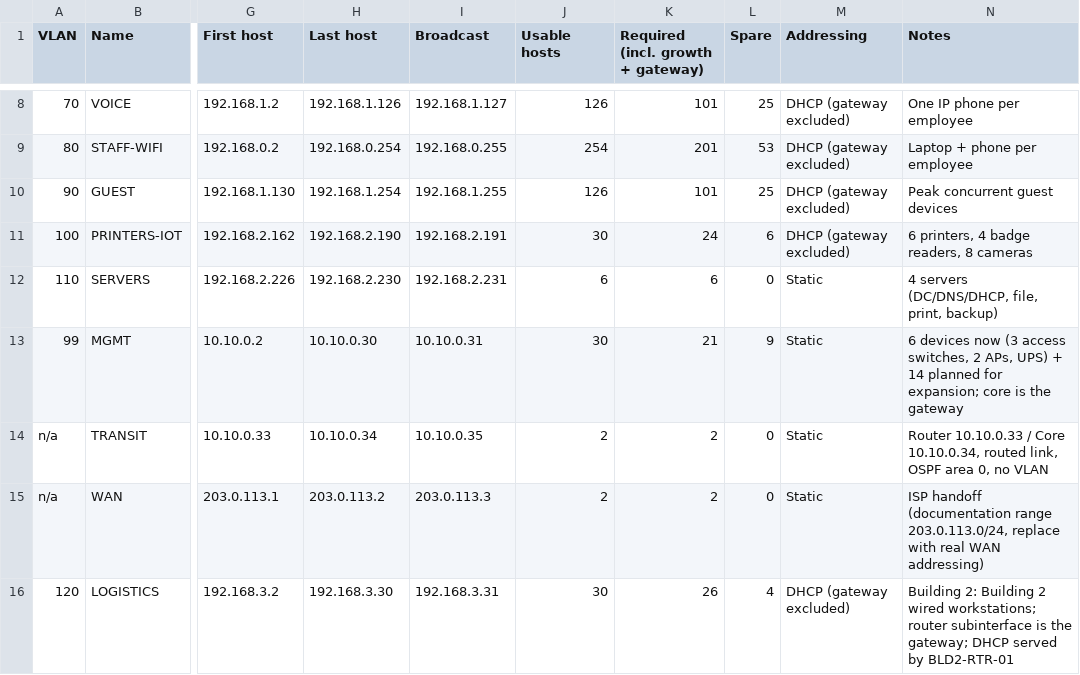
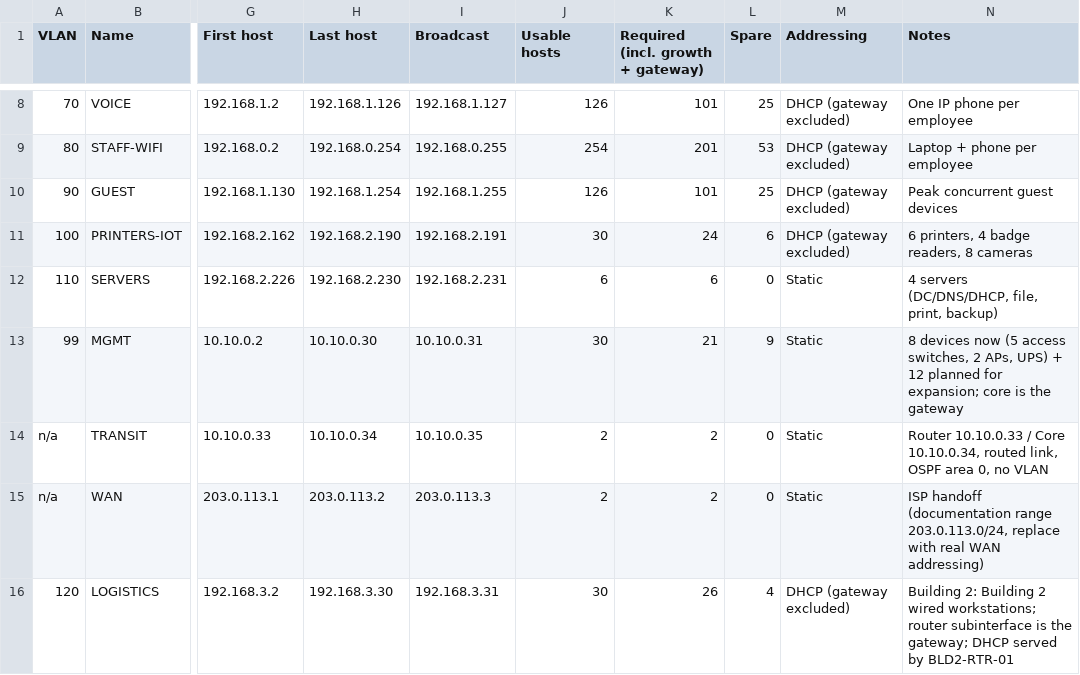
Before and after one commit to AtongTerry/network-infrastructure-design-deployment, a CSV file: Planning/ip-vlan-plan.csv, drawn as a sheet; only a part is shown, gaps mark what is left out; the diff names each change by its address in the sheet, - before the commit and + after, or states it on an @@ line.

```diff
--- a/Planning/ip-vlan-plan.csv
+++ b/Planning/ip-vlan-plan.csv
-N13 (Notes): 6 devices now (3 access switches, 2 APs, UPS) + 14 planned for…
+N13 (Notes): 8 devices now (5 access switches, 2 APs, UPS) + 12 planned for…
```
Also changed, not shown: 5 other files.
